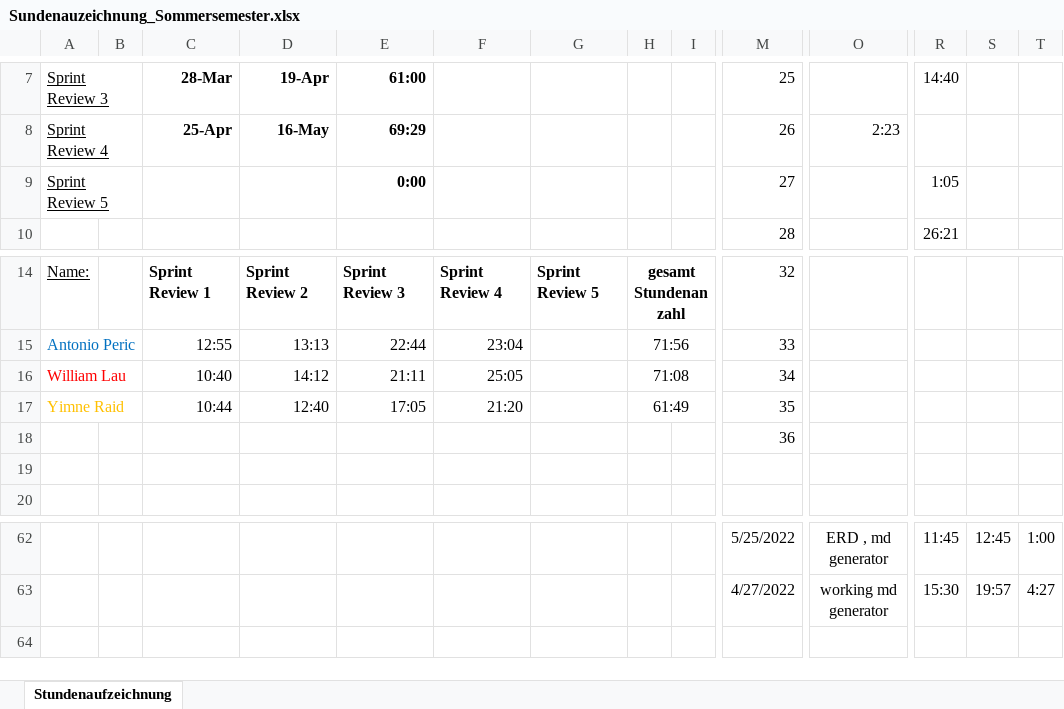
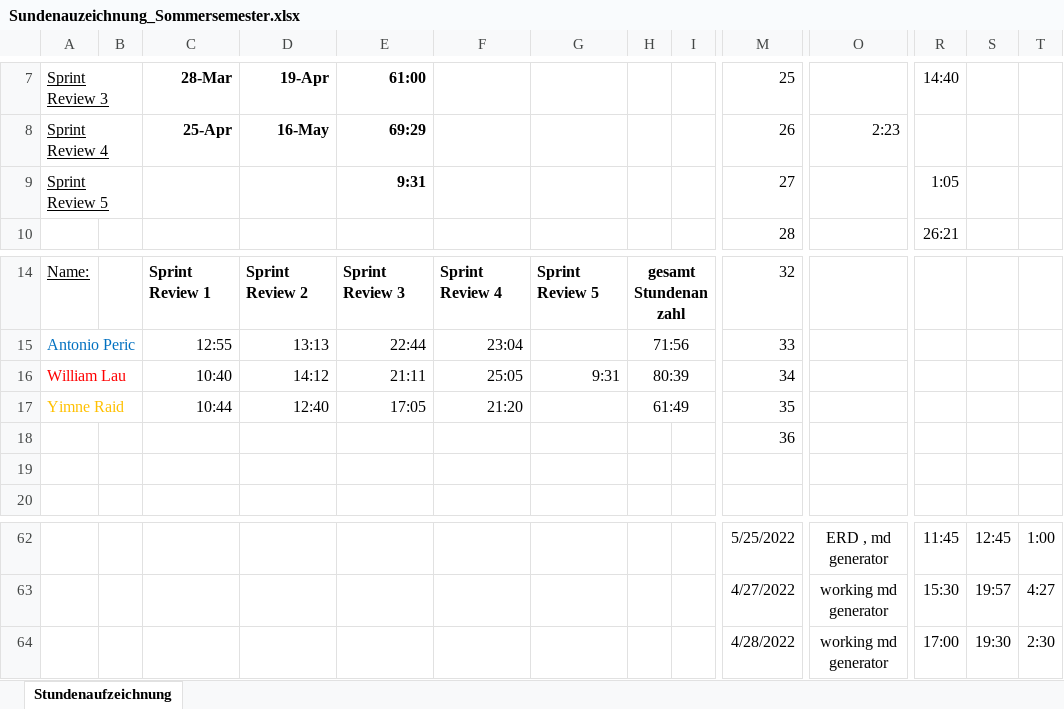
Before and after one commit to Team-Webshop-Jasmin/WebshopJasmin, an Excel workbook: Dokumente/Sundenauzeichnung_Sommersemester.xlsx, sheet Stundenaufzeichnung, drawn as a sheet; only a part is shown, gaps mark what is left out; values as stored, in another font and other column widths than the file's, no borders; rows hold the shown columns only; the diff names each change by its address in the sheet, - before the commit and + after, or states it on an @@ line.

Commit message:
added todays activities

```diff
--- a/Dokumente/Sundenauzeichnung_Sommersemester.xlsx (sheet Stundenaufzeichnung)
+++ b/Dokumente/Sundenauzeichnung_Sommersemester.xlsx (sheet Stundenaufzeichnung)
-E9: 0:00
+E9: 9:31
-G16: (empty)
+G16: 9:31
-H16: 71:08
+H16: 80:39
+row 64:  |  |  |  |  |  |  |  |  | 4/28/2022 | working md generator | 17:00 | 19:30 | 2:30
```
